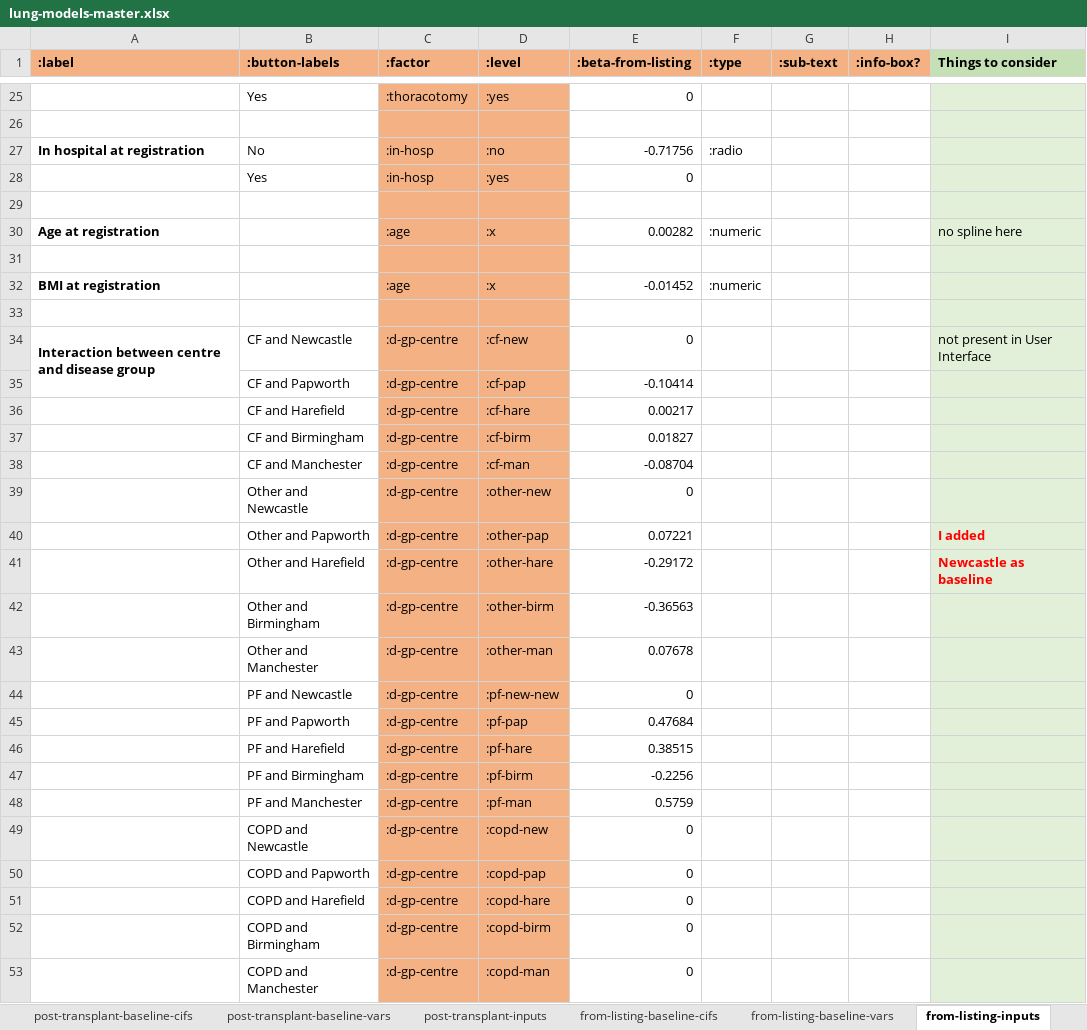
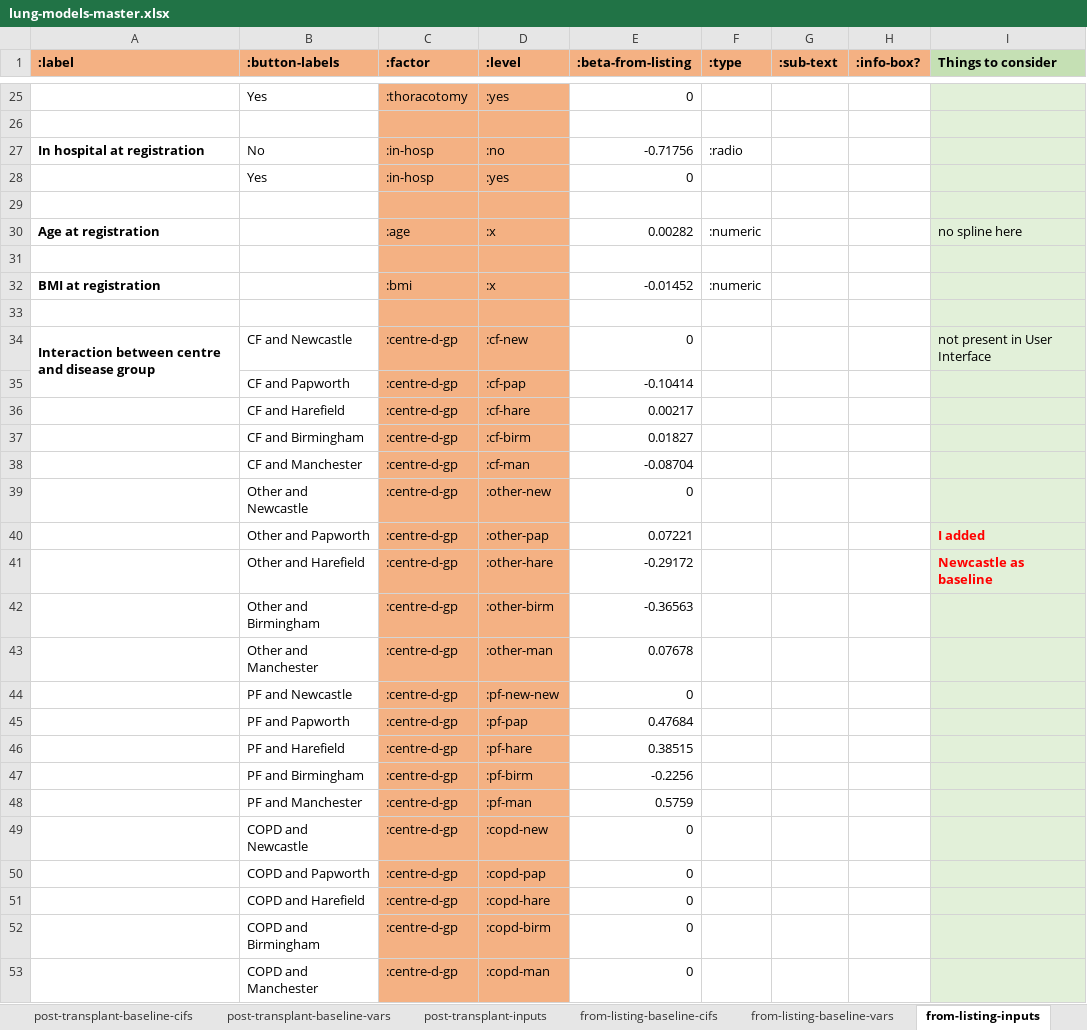
Before and after one commit to WintonCentre/kcp, an Excel workbook: data/lung-models-master.xlsx, sheet from-listing-inputs, drawn as a sheet; only a part is shown, gaps mark what is left out; values as stored, in another font and other column widths than the file's, no borders; the diff names each change by its address in the sheet, - before the commit and + after, or states it on an @@ line.

Commit message:
added factor consistency check

```diff
--- a/data/lung-models-master.xlsx (sheet from-listing-inputs)
+++ b/data/lung-models-master.xlsx (sheet from-listing-inputs)
-C32 (:factor): :age
+C32 (:factor): :bmi
-C34:C53 (:factor): :d-gp-centre
+C34:C53 (:factor): :centre-d-gp
```
Also changed, not shown: sheet post-transplant-inputs, sheet waiting-inputs, sheet from-listing-baseline-vars, sheet waiting-baseline-vars, sheet post-transplant-baseline-vars, 3 other files.
